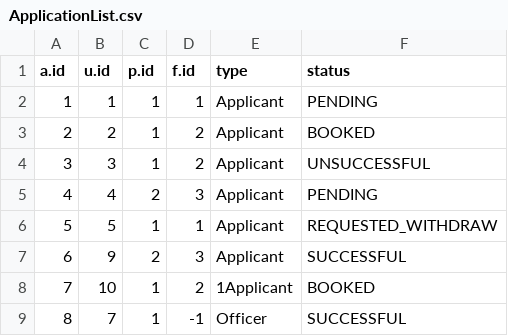
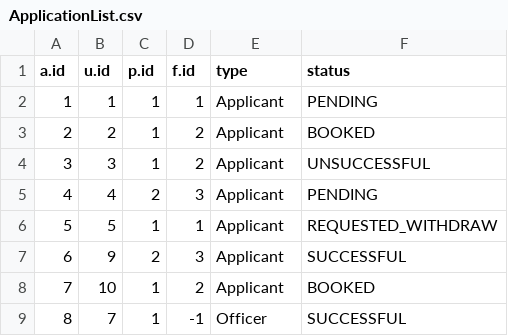
Before and after one commit to ngzhiwei517/SC2002-SCE2-Group-5, a CSV file: out/production/btoSystem/ApplicationList.csv, drawn as a sheet.

```diff
--- a/out/production/btoSystem/ApplicationList.csv
+++ b/out/production/btoSystem/ApplicationList.csv
@@ -7,3 +7,3 @@ a.id,u.id,p.id,f.id,type,status
 6,9,2,3,Applicant,SUCCESSFUL,
-7,10,1,2,1Applicant,BOOKED,
+7,10,1,2,Applicant,BOOKED,
 8,7,1,-1,Officer,SUCCESSFUL,
```
Also changed, not shown: 7 other files.
